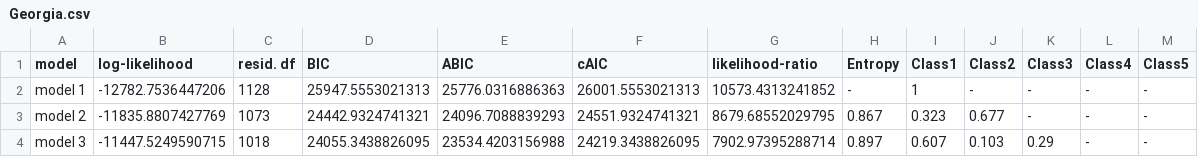
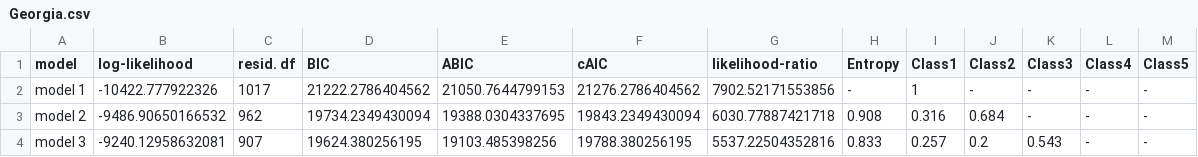
Before and after one commit to DavidykZhao/Comparative_pol_measurement_project, a CSV file: csv_each_country/Georgia.csv, drawn as a sheet; only a part is shown; the diff covers the shown part only.

```diff
--- a/csv_each_country/Georgia.csv
+++ b/csv_each_country/Georgia.csv
@@ -1,4 +1,4 @@
 "model","log-likelihood","resid. df","BIC","ABIC","cAIC","likelihood-ratio","Entropy","Class1","Class2","Class3","Class4","Class5"
-"model 1",-12782.7536447206,1128,25947.5553021313,25776.0316886363,26001.5553021313,10573.4313241852,"-","1","-","-","-","-"
-"model 2",-11835.8807427769,1073,24442.9324741321,24096.7088839293,24551.9324741321,8679.68552029795,"0.867","0.323","0.677","-","-","-"
-"model 3",-11447.5249590715,1018,24055.3438826095,23534.4203156988,24219.3438826095,7902.97395288714,"0.897","0.607","0.103","0.29","-","-"
+"model 1",-10422.777922326,1017,21222.2786404562,21050.7644799153,21276.2786404562,7902.52171553856,"-","1","-","-","-","-"
+"model 2",-9486.90650166532,962,19734.2349430094,19388.0304337695,19843.2349430094,6030.77887421718,"0.908","0.316","0.684","-","-","-"
+"model 3",-9240.12958632081,907,19624.380256195,19103.485398256,19788.380256195,5537.22504352816,"0.833","0.257","0.2","0.543","-","-"
```
Also changed, not shown: 22 edited cells elsewhere in this file, csv_each_country/Australia.csv, csv_each_country/Bulgaria.csv, 20 other files.
